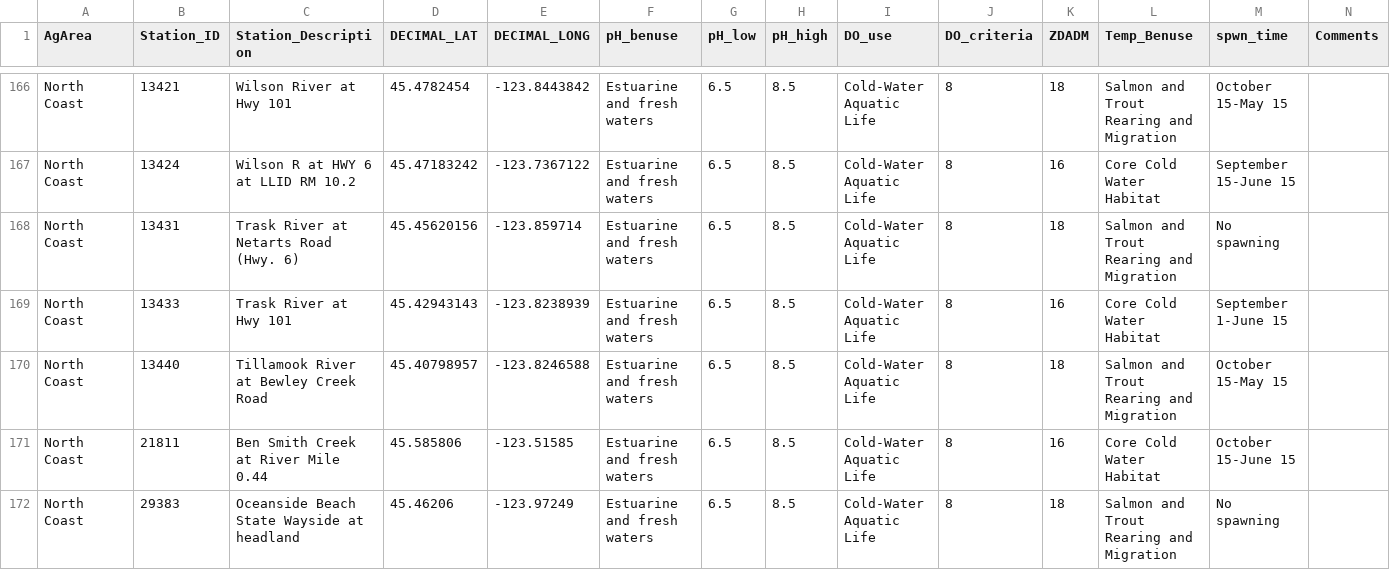
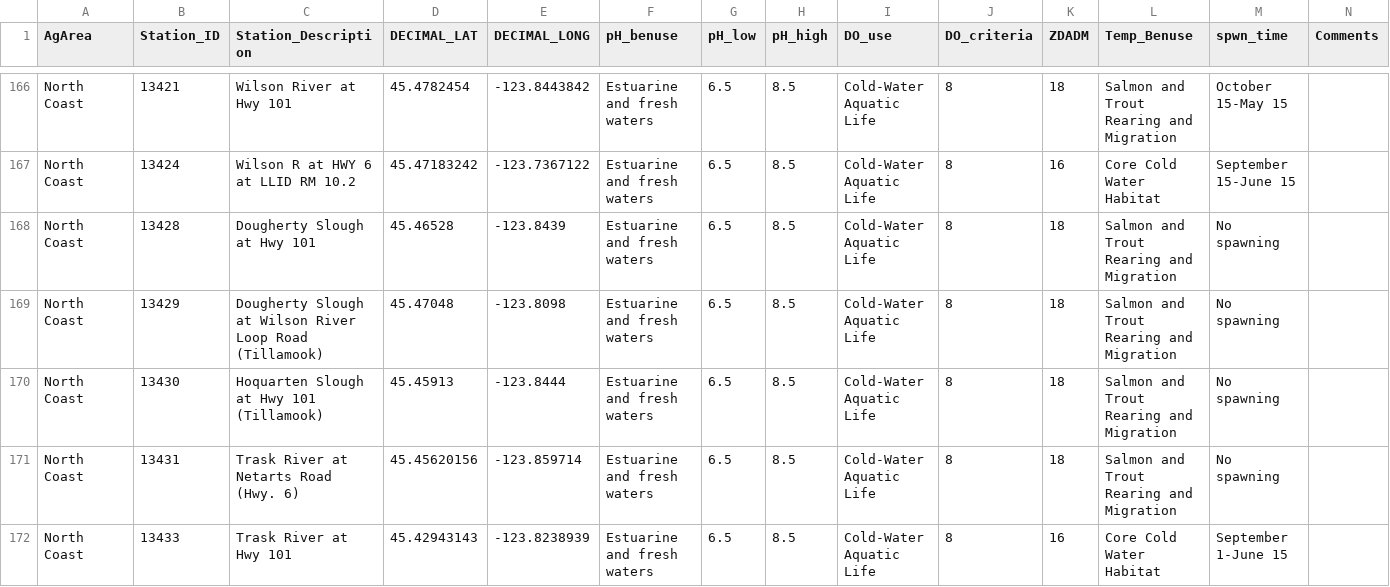
Before and after one commit to MaddeeRubenson/StatusAndTrendsRMarkdown, a CSV file: Lookups/stations.csv, drawn as a sheet; only a part is shown, gaps mark what is left out; the shorter side is filled out with more unchanged rows.

Commit message:
Adding some North Coast Stations

```diff
--- a/Lookups/stations.csv
+++ b/Lookups/stations.csv
@@ -167,2 +167,5 @@ North Coast,13421,Wilson River at Hwy 101,45.4782454,-123.8443842,Estuarine and
 North Coast,13424,Wilson R at HWY 6 at LLID RM 10.2,45.47183242,-123.7367122,Estuarine and fresh waters,6.5,8.5,Cold-Water Aquatic Life,8,16,Core Cold Water Habitat,September 15-June 15,
+North Coast,13428,Dougherty Slough at Hwy 101,45.46528,-123.8439,Estuarine and fresh waters,6.5,8.5,Cold-Water Aquatic Life,8,18,Salmon and Trout Rearing and Migration,No spawning,
+North Coast,13429,Dougherty Slough at Wilson River Loop Road (Tillamook),45.47048,-123.8098,Estuarine and fresh waters,6.5,8.5,Cold-Water Aquatic Life,8,18,Salmon and Trout Rearing and Migration,No spawning,
+North Coast,13430,Hoquarten Slough at Hwy 101 (Tillamook),45.45913,-123.8444,Estuarine and fresh waters,6.5,8.5,Cold-Water Aquatic Life,8,18,Salmon and Trout Rearing and Migration,No spawning,
 North Coast,13431,Trask River at Netarts Road (Hwy. 6),45.45620156,-123.859714,Estuarine and fresh waters,6.5,8.5,Cold-Water Aquatic Life,8,18,Salmon and Trout Rearing and Migration,No spawning,
```
